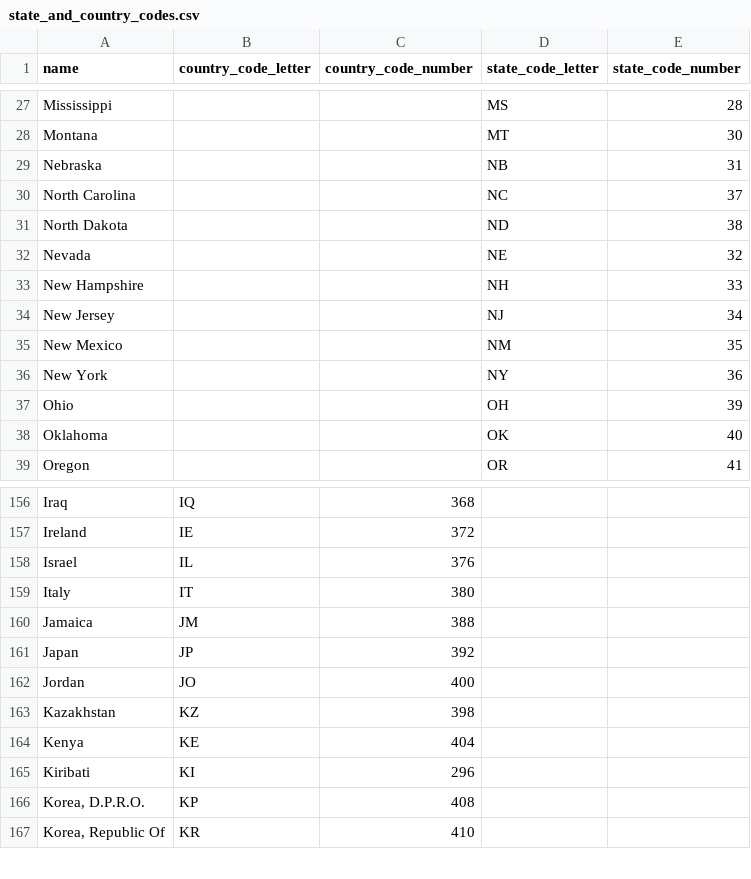
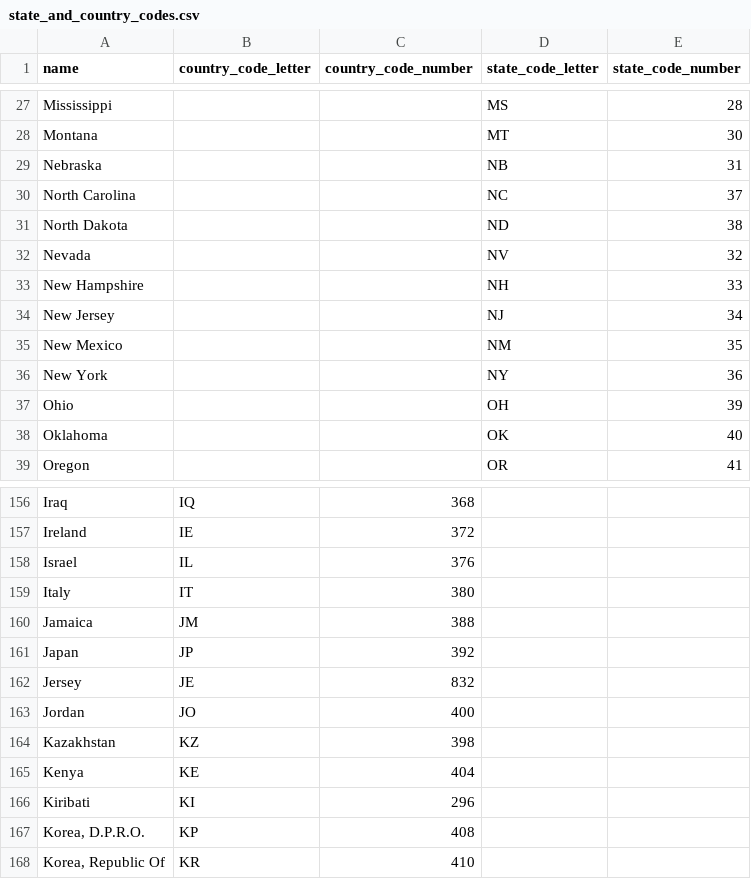
Before and after one commit to mitmedialab/Terra-Incognita, a CSV file: www/static/data/state_and_country_codes.csv, drawn as a sheet; only a part is shown, gaps mark what is left out.

Commit message:
Tweaking data, using blacklist and whitelist for URLS

```diff
--- a/www/static/data/state_and_country_codes.csv
+++ b/www/static/data/state_and_country_codes.csv
@@ -31,3 +31,3 @@ North Carolina,,,NC,37
 North Dakota,,,ND,38
-Nevada,,,NE,32
+Nevada,,,NV,32
 New Hampshire,,,NH,33
@@ -161,2 +161,3 @@ Jamaica,JM,388,,
 Japan,JP,392,,
+Jersey,JE,832,,
 Jordan,JO,400,,
```
Also changed, not shown: 13 other files.
